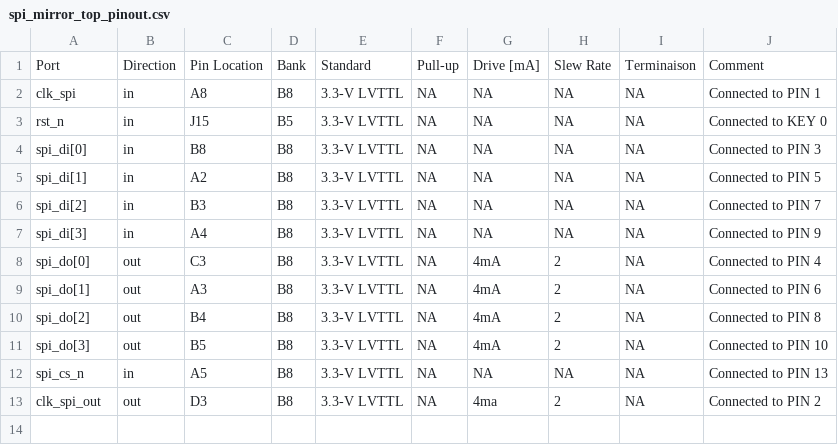
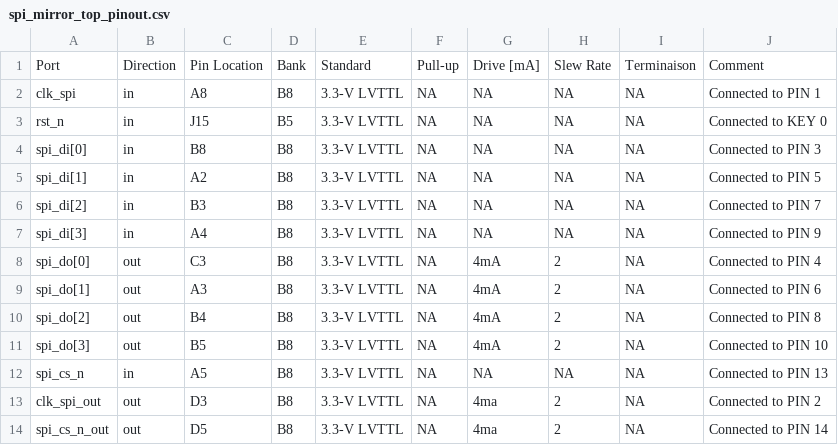
Before and after one commit to JorisPellereau/Quartus_Projects, a CSV file: DE0_Nano_board/SPI_MIRROR/pinout/spi_mirror_top_pinout.csv, drawn as a sheet.

```diff
--- a/DE0_Nano_board/SPI_MIRROR/pinout/spi_mirror_top_pinout.csv
+++ b/DE0_Nano_board/SPI_MIRROR/pinout/spi_mirror_top_pinout.csv
@@ -13 +13,2 @@ spi_cs_n,in,A5,B8,3.3-V LVTTL,NA,NA,NA,NA,Connected to PIN 13
 clk_spi_out,out,D3,B8,3.3-V LVTTL,NA,4ma,2,NA,Connected to PIN 2
+spi_cs_n_out,out,D5,B8,3.3-V LVTTL,NA,4ma,2,NA,Connected to PIN 14
```
Also changed, not shown: 13 other files.
